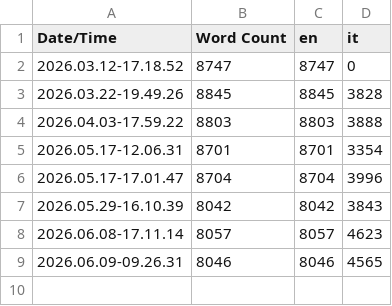
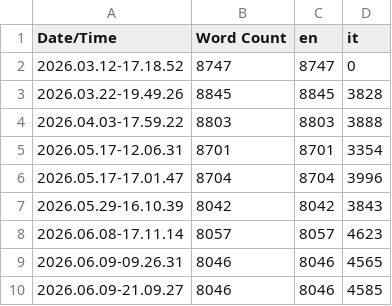
Before and after one commit to diegogurr/BedtimeNightmareHE, a CSV file: Content/Localization/Game/Game.csv, drawn as a sheet.

Commit message:
Update localization

```diff
--- a/Content/Localization/Game/Game.csv
+++ b/Content/Localization/Game/Game.csv
@@ -9 +9,2 @@ Date/Time,Word Count,en,it
 2026.06.09-09.26.31,8046,8046,4565
+2026.06.09-21.09.27,8046,8046,4585
```
Also changed, not shown: 5 other files.
